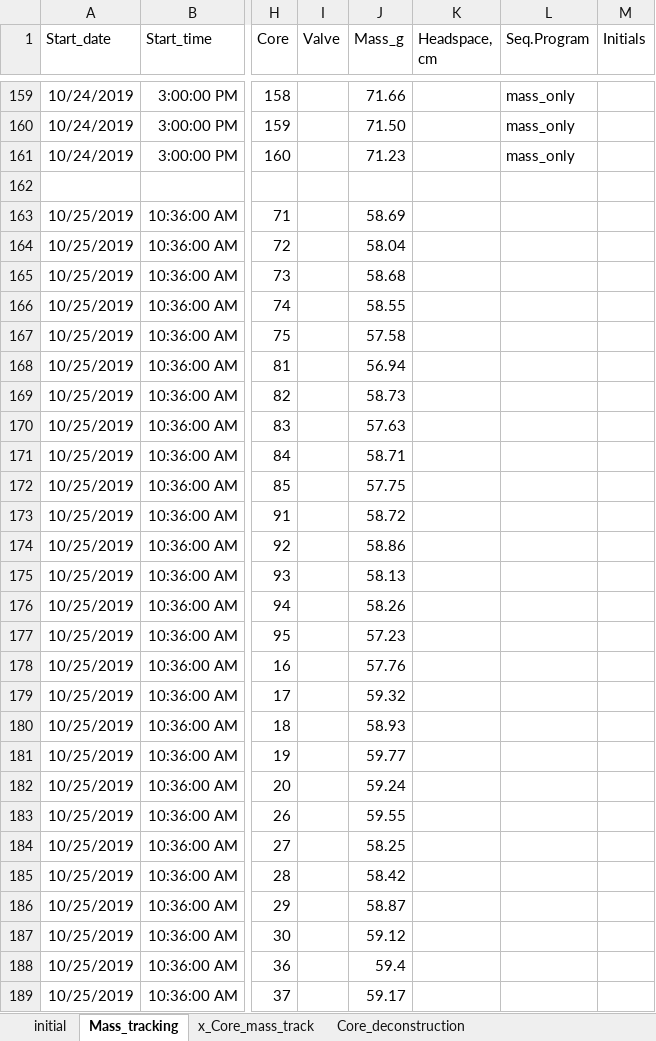
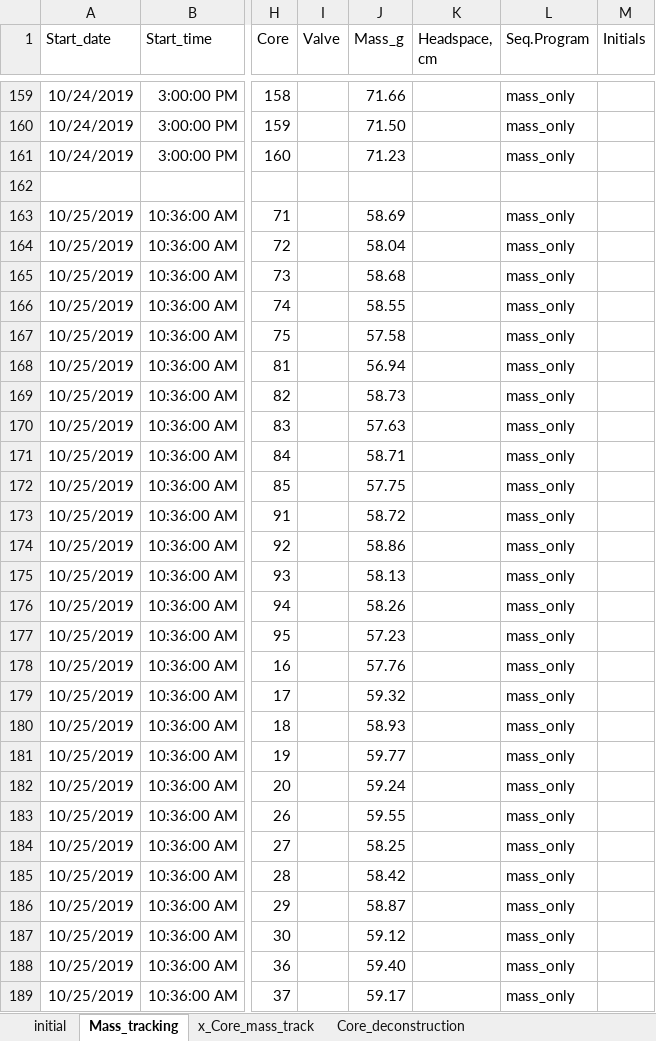
Before and after one commit to kaizadp/hysteresis_and_soil_carbon, an Excel workbook: data/Core_weights.xlsx, sheet Mass_tracking, drawn as a sheet; only a part is shown, gaps mark what is left out; values as stored, in another font and other column widths than the file's, no borders; charts and pictures not drawn; the diff covers the shown part only; the diff names each change by its address in the sheet, - before the commit and + after, or states it on an @@ line.

```diff
--- a/data/Core_weights.xlsx (sheet Mass_tracking)
+++ b/data/Core_weights.xlsx (sheet Mass_tracking)
-L163:L189 (Seq.Program): (empty)
+L163:L189 (Seq.Program): mass_only
-J188 (Mass_g): 59.4
+J188 (Mass_g): 59.40
```
Also changed, not shown: other rows of this sheet, 5 other files.
